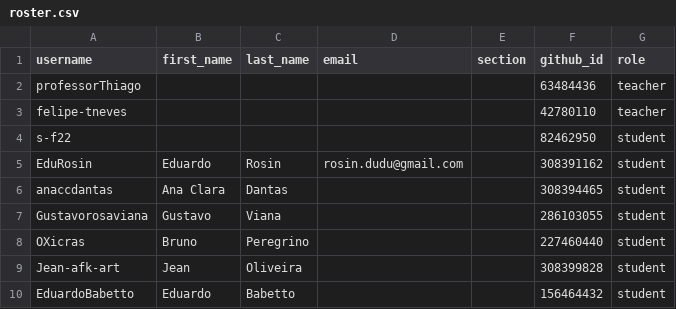
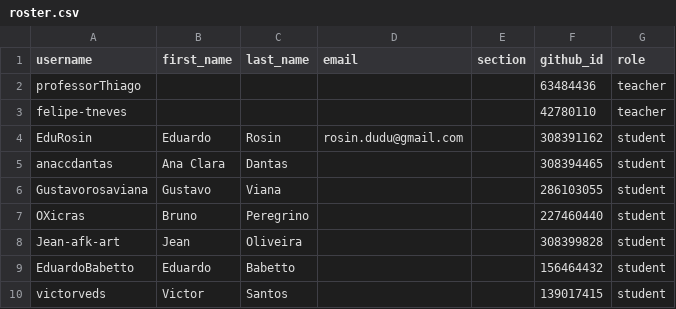
Before and after one commit to senai-informatica/classroom50, a CSV file: 1dm-2026-2/roster.csv, drawn as a sheet; only a part is shown; the shorter side is filled out with more unchanged rows; the diff names each change by its address in the sheet, - before the commit and + after, or states it on an @@ line.

Commit message:
[Classroom 50] Remove student: 1dm-2026-2/s-f22

```diff
--- a/1dm-2026-2/roster.csv
+++ b/1dm-2026-2/roster.csv
-row 4: s-f22 |  |  |  |  | 82462950 | student
```
